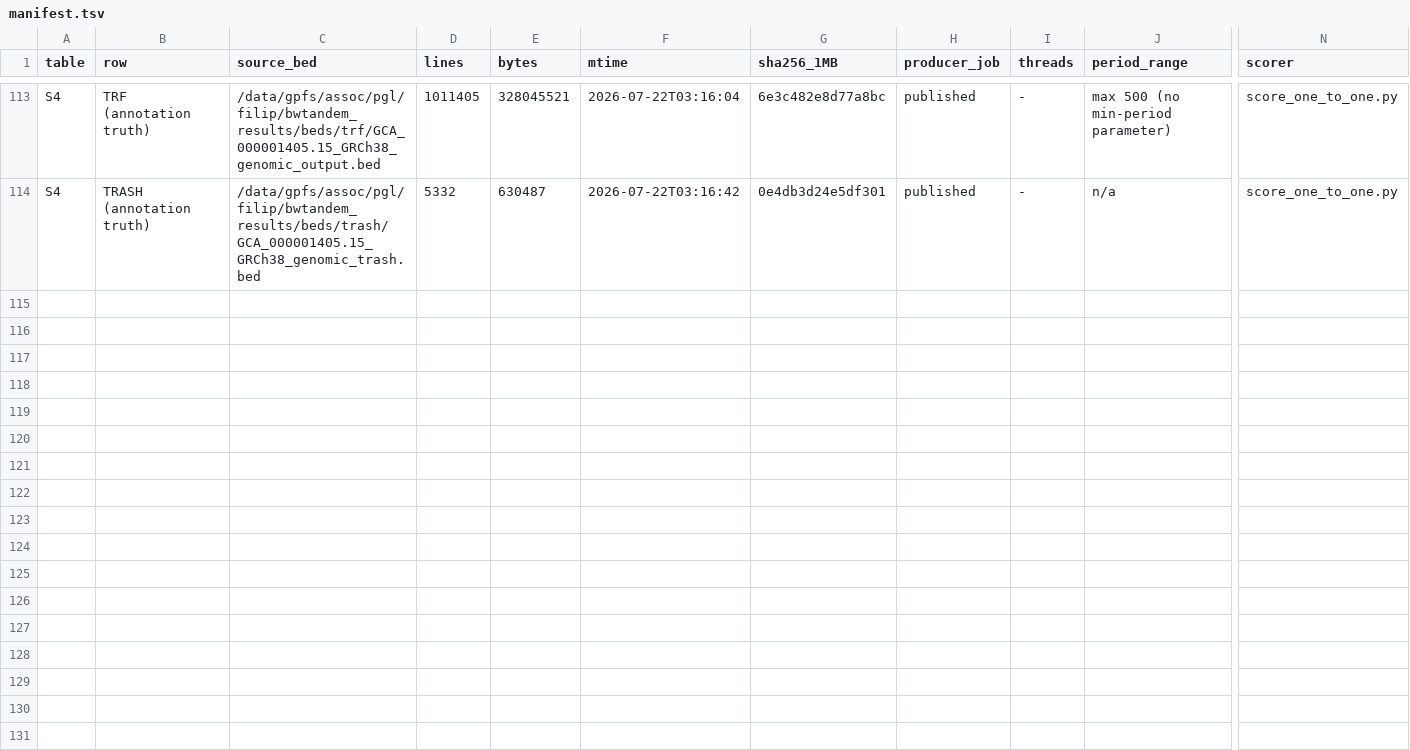
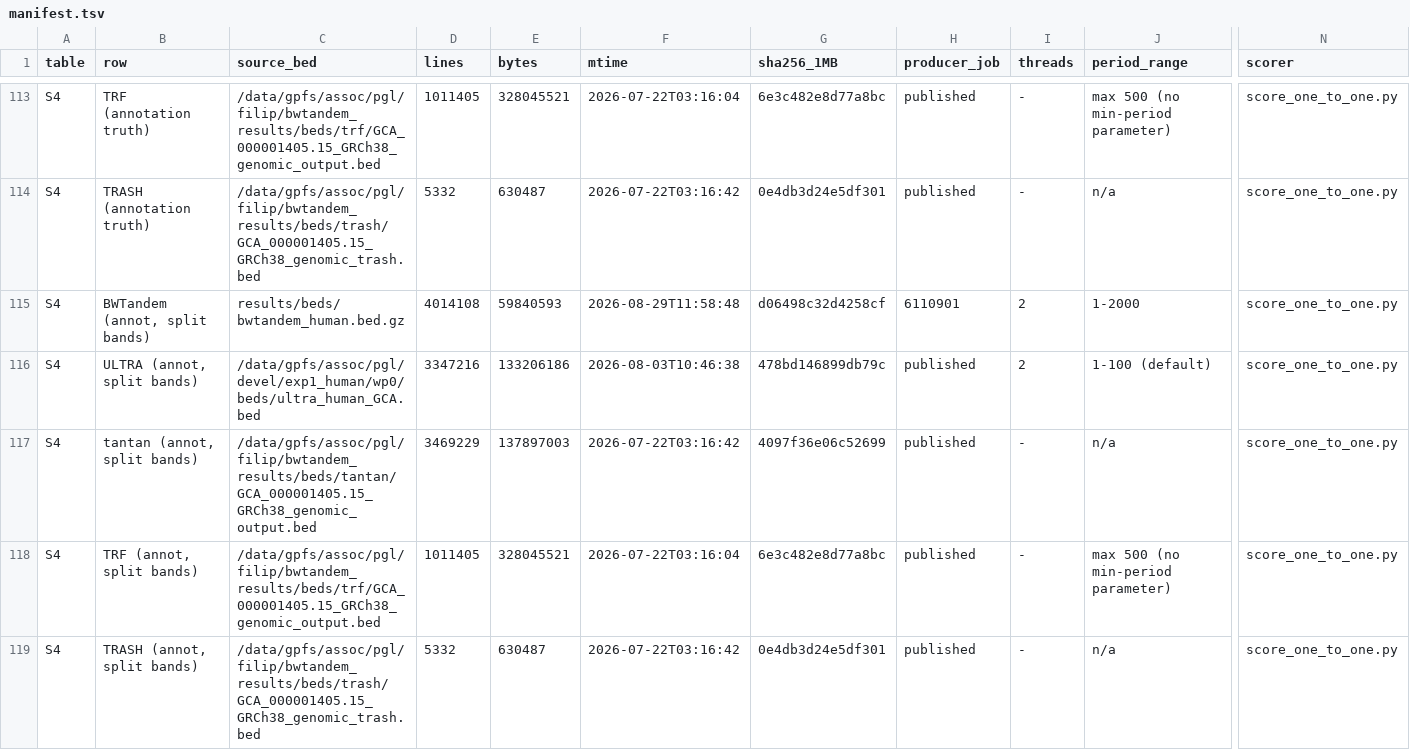
Before and after one commit to wyim-pgl/bwt-algorithm, a TSV file: results/manifest.tsv, drawn as a sheet; only a part is shown, gaps mark what is left out; rows hold the shown columns only; the diff names each change by its address in the sheet, - before the commit and + after, or states it on an @@ line.

Commit message:
fix(results): split-band verification — the adotto catalog holds no truth above primitive period 500 bp (#15)
Job 6146343 reran the annotation-truth arm with --strata
1-6,7-20,21-100,101-500,501-2000: every metric reproduces the deposited
arm identically, and the 501-2,000 band is EMPTY — all 45,161 long-band
truths have primitive period 101-500 bp. Consequences, stated plainly in
Table S4b and the deposit README: the long band is relabelled 101-500;
TRF's 62.40% lead there sits entirely within its 500 bp search cap at its
measured cost (33.7 h; the 2,000 bp attempt did not finish in 6.6 days);
and the >500 bp regime is NOT adjudicable against adotto at all — the
repository's above-500 evidence is the satellite experiments. The venue/
positioning doc is corrected accordingly (the '500-2,000 bp measured
band' phrasing was too strong). Five split-band JSONs deposited with
manifest rows; hash script sorts under LC_ALL=C so reruns from different
locales stop producing no-op reorder diffs (the dirty entry v3's
provenance recorded was exactly that noise). Suite 215 passed.

```diff
--- a/results/manifest.tsv
+++ b/results/manifest.tsv
+row 115: S4 | BWTandem (annot, split bands) | results/beds/bwtandem_human.bed.gz | 4014108 | 59840593 | 2026-08-29T11:58:48 | d06498c32d4258cf | 6110901 | 2 | 1-2000 | score_one_to_one.py
+row 116: S4 | ULTRA (annot, split bands) | /data/gpfs/assoc/pgl/devel/exp1_human/wp0/beds/ultra_human_GCA.bed | 3347216 | 133206186 | 2026-08-03T10:46:38 | 478bd146899db79c | published | 2 | 1-100 (default) | score_one_to_one.py
+row 117: S4 | tantan (annot, split bands) | /data/gpfs/assoc/pgl/filip/bwtandem_results/beds/tantan/GCA_000001405.15_GRCh38_genomic_output.bed | 3469229 | 137897003 | 2026-07-22T03:16:42 | 4097f36e06c52699 | published | - | n/a | score_one_to_one.py
+row 118: S4 | TRF (annot, split bands) | /data/gpfs/assoc/pgl/filip/bwtandem_results/beds/trf/GCA_000001405.15_GRCh38_genomic_output.bed | 1011405 | 328045521 | 2026-07-22T03:16:04 | 6e3c482e8d77a8bc | published | - | max 500 (no min-period parameter) | score_one_to_one.py
+row 119: S4 | TRASH (annot, split bands) | /data/gpfs/assoc/pgl/filip/bwtandem_results/beds/trash/GCA_000001405.15_GRCh38_genomic_trash.bed | 5332 | 630487 | 2026-07-22T03:16:42 | 0e4db3d24e5df301 | published | - | n/a | score_one_to_one.py
```
Also changed, not shown: 10 other files.
